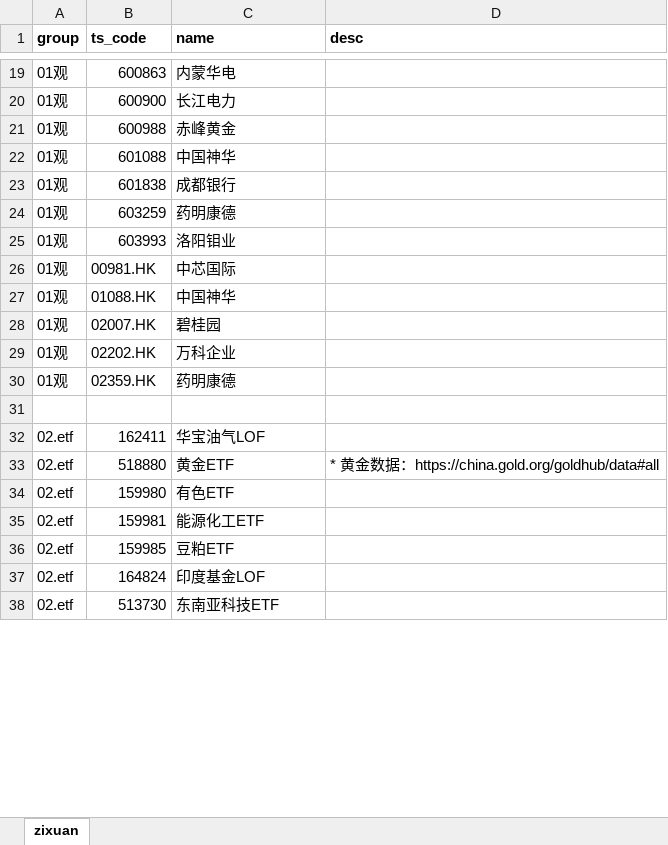
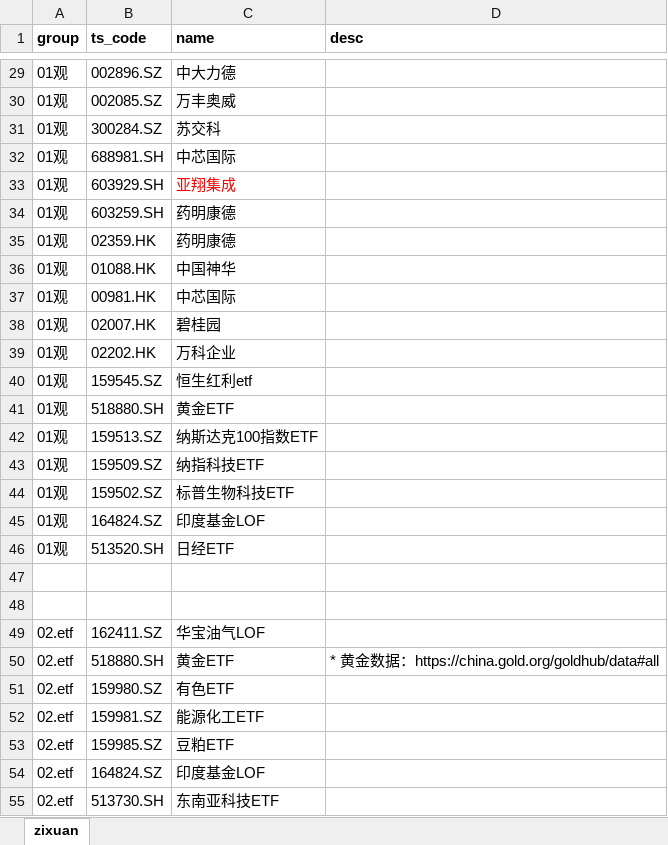
Before and after one commit to jiahui92/quant, an Excel workbook: assets/zixuan.xlsx, sheet zixuan, drawn as a sheet; only a part is shown, gaps mark what is left out; values as stored, in another font and other column widths than the file's, no borders; addresses are those after the commit; the diff covers the shown part only; the diff names each change by its address in the sheet, - before the commit and + after, or states it on an @@ line.

Commit message:
update zixuan list

```diff
--- a/assets/zixuan.xlsx (sheet zixuan)
+++ b/assets/zixuan.xlsx (sheet zixuan)
-B29 (ts_code): 600863
+B29 (ts_code): 002896.SZ
-C29 (name): 内蒙华电
+C29 (name): 中大力德
-B30 (ts_code): 600900
+B30 (ts_code): 002085.SZ
-C30 (name): 长江电力
+C30 (name): 万丰奥威
-B31 (ts_code): 600988
+B31 (ts_code): 300284.SZ
-C31 (name): 赤峰黄金
+C31 (name): 苏交科
-B32 (ts_code): 601088
+B32 (ts_code): 688981.SH
-C32 (name): 中国神华
+C32 (name): 中芯国际
-B33 (ts_code): 601838
+B33 (ts_code): 603929.SH
-C33 (name): 成都银行
+C33 (name): 亚翔集成
-C33 text colour: black
+C33 text colour: #FF0000
-B34 (ts_code): 603259
+B34 (ts_code): 603259.SH
-B35 (ts_code): 603993
+B35 (ts_code): 02359.HK
-C35 (name): 洛阳钼业
+C35 (name): 药明康德
@@ row 27 moved to row 36: 01观 @@
+row 40: 01观 | 159545.SZ | 恒生红利etf
+row 41: 01观 | 518880.SH | 黄金ETF
+row 42: 01观 | 159513.SZ | 纳斯达克100指数ETF
+row 43: 01观 | 159509.SZ | 纳指科技ETF
+row 44: 01观 | 159502.SZ | 标普生物科技ETF
+row 45: 01观 | 164824.SZ | 印度基金LOF
-B46 (ts_code): 02359.HK
+B46 (ts_code): 513520.SH
-C46 (name): 药明康德
+C46 (name): 日经ETF
+row 48: (empty)
-B49 (ts_code): 162411
+B49 (ts_code): 162411.SZ
-B50 (ts_code): 518880
+B50 (ts_code): 518880.SH
-B51 (ts_code): 159980
+B51 (ts_code): 159980.SZ
-B52 (ts_code): 159981
+B52 (ts_code): 159981.SZ
-B53 (ts_code): 159985
+B53 (ts_code): 159985.SZ
-B54 (ts_code): 164824
+B54 (ts_code): 164824.SZ
-B55 (ts_code): 513730
+B55 (ts_code): 513730.SH
```
Also changed, not shown: 15 added rows, 5 removed rows, 160 edited cells and cell formats elsewhere in this sheet.
